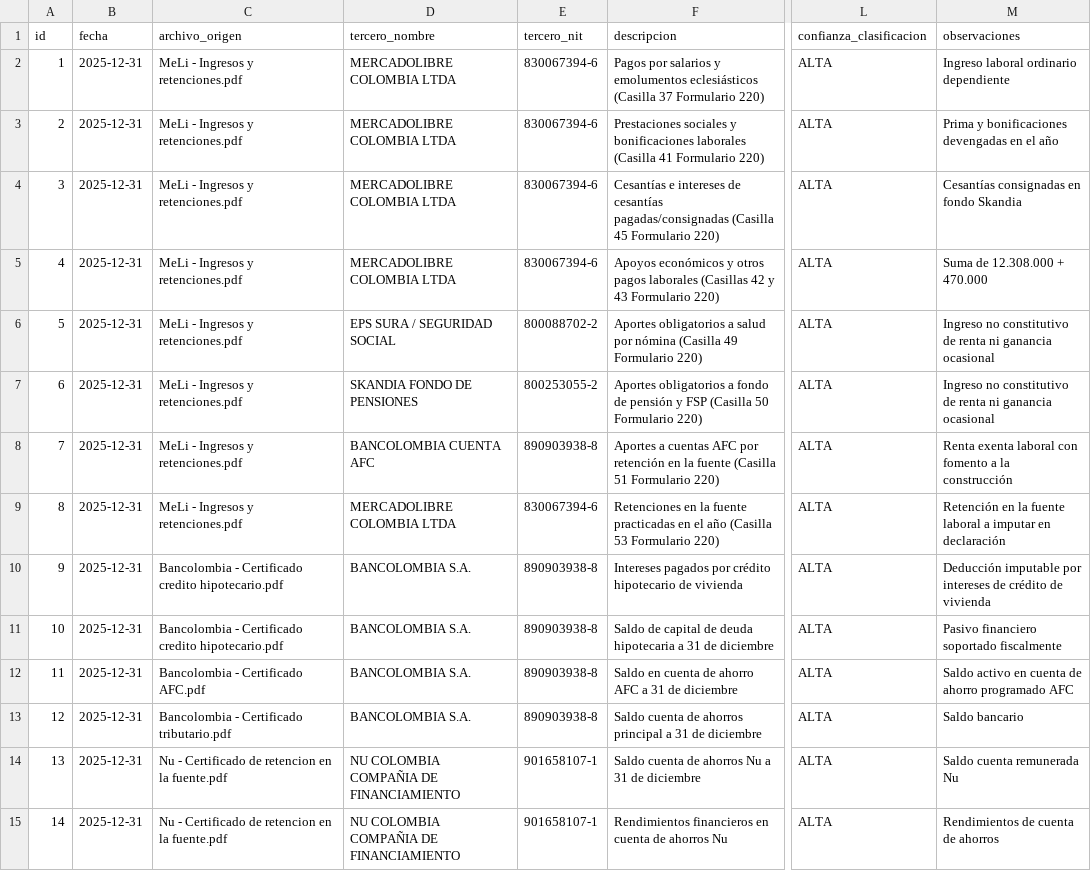
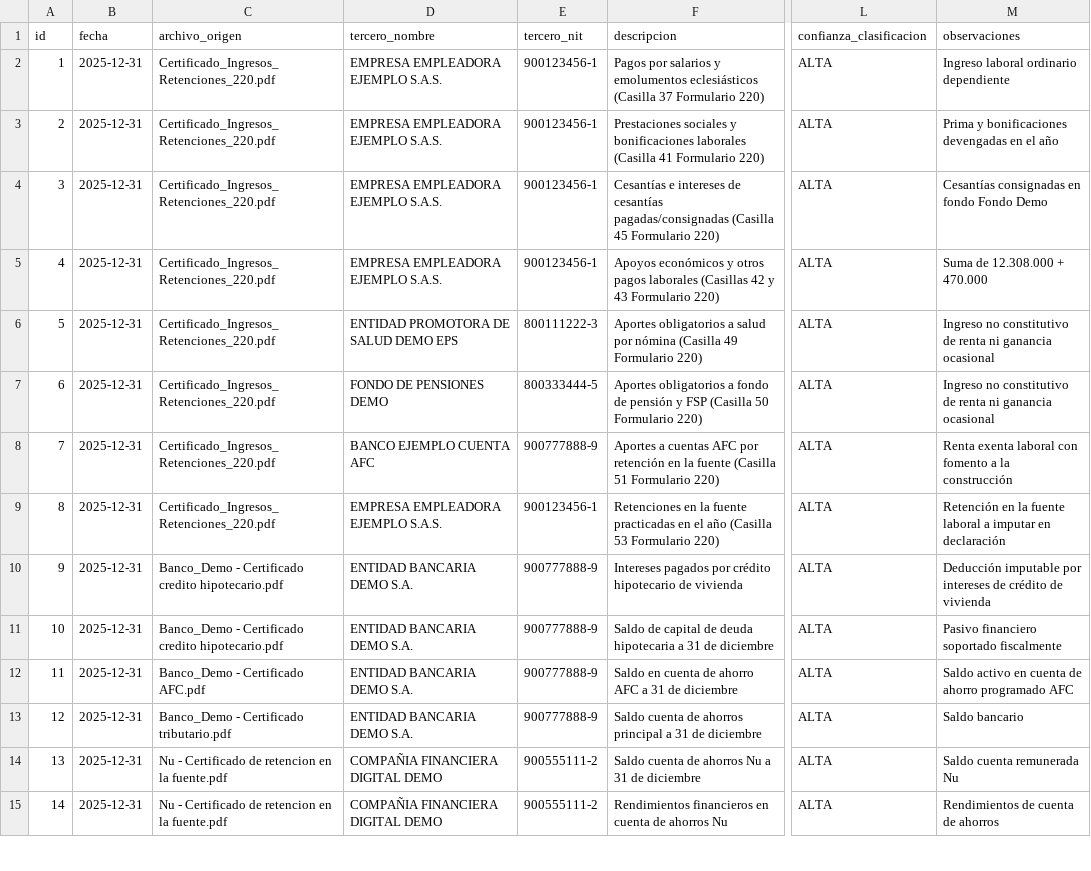
Before and after one commit to juansebashr/tribut-ia, a CSV file: transacciones_depuradas_2025.csv, drawn as a sheet; only a part is shown, gaps mark what is left out; the diff covers the shown part only; the diff names each change by its address in the sheet, - before the commit and + after, or states it on an @@ line.

```diff
--- a/transacciones_depuradas_2025.csv
+++ b/transacciones_depuradas_2025.csv
-C2:C9 (archivo_origen): MeLi - Ingresos y retenciones.pdf
+C2:C9 (archivo_origen): Certificado_Ingresos_Retenciones_220.pdf
-D2:D5 (tercero_nombre): MERCADOLIBRE COLOMBIA LTDA
+D2:D5 (tercero_nombre): EMPRESA EMPLEADORA EJEMPLO S.A.S.
-E2:E5 (tercero_nit): 830067394-6
+E2:E5 (tercero_nit): 900123456-1
-M4 (observaciones): Cesantías consignadas en fondo Skandia
+M4 (observaciones): Cesantías consignadas en fondo Fondo Demo
-D6 (tercero_nombre): EPS SURA / SEGURIDAD SOCIAL
+D6 (tercero_nombre): ENTIDAD PROMOTORA DE SALUD DEMO EPS
-E6 (tercero_nit): 800088702-2
+E6 (tercero_nit): 800111222-3
-D7 (tercero_nombre): SKANDIA FONDO DE PENSIONES
+D7 (tercero_nombre): FONDO DE PENSIONES DEMO
-E7 (tercero_nit): 800253055-2
+E7 (tercero_nit): 800333444-5
-D8 (tercero_nombre): BANCOLOMBIA CUENTA AFC
+D8 (tercero_nombre): BANCO EJEMPLO CUENTA AFC
-E8 (tercero_nit): 890903938-8
+E8 (tercero_nit): 900777888-9
-D9 (tercero_nombre): MERCADOLIBRE COLOMBIA LTDA
+D9 (tercero_nombre): EMPRESA EMPLEADORA EJEMPLO S.A.S.
-E9 (tercero_nit): 830067394-6
+E9 (tercero_nit): 900123456-1
-C10:C11 (archivo_origen): Bancolombia - Certificado…
+C10:C11 (archivo_origen): Banco_Demo - Certificado…
-D10:D13 (tercero_nombre): BANCOLOMBIA S.A.
+D10:D13 (tercero_nombre): ENTIDAD BANCARIA DEMO S.A.
-E10:E13 (tercero_nit): 890903938-8
+E10:E13 (tercero_nit): 900777888-9
-C12 (archivo_origen): Bancolombia - Certificado AFC.pdf
+C12 (archivo_origen): Banco_Demo - Certificado AFC.pdf
-C13 (archivo_origen): Bancolombia - Certificado tributario.pdf
+C13 (archivo_origen): Banco_Demo - Certificado tributario.pdf
-D14:D15 (tercero_nombre): NU COLOMBIA COMPAÑIA DE FINANCIAMIENTO
+D14:D15 (tercero_nombre): COMPAÑIA FINANCIERA DIGITAL DEMO
-E14:E15 (tercero_nit): 901658107-1
+E14:E15 (tercero_nit): 900555111-2
```
Also changed, not shown: 21 edited cells elsewhere in this file, conciliacion_exogena.csv, 29 other files.
